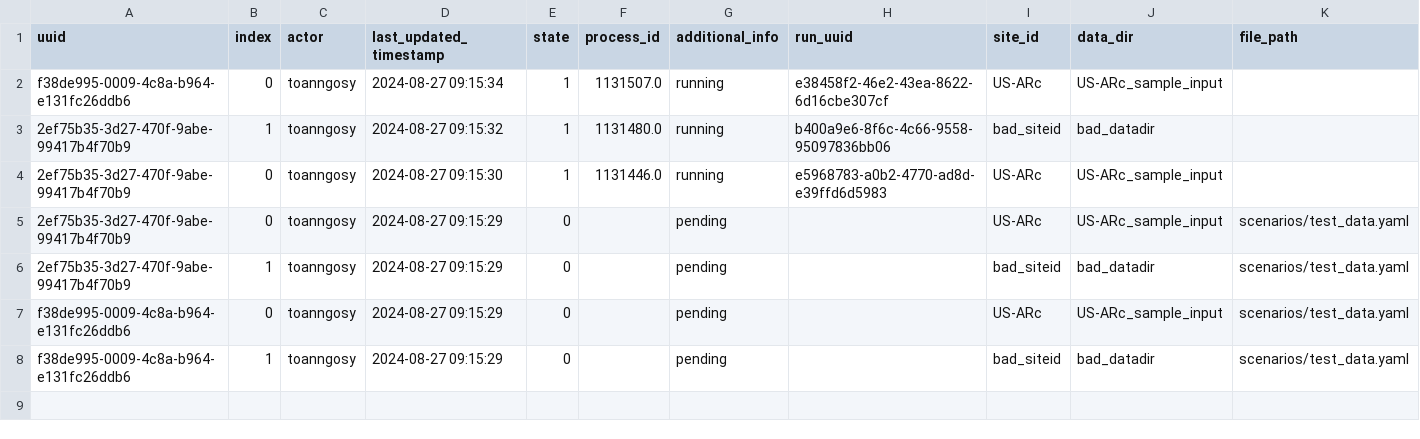
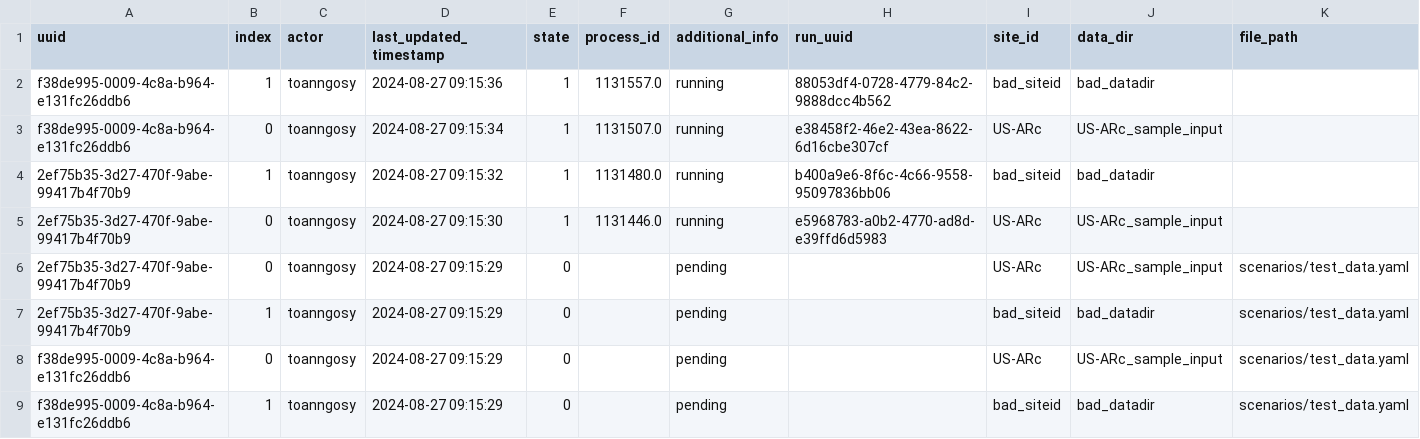
Before and after one commit to toanngosy/test_workflow, a CSV file: report/server/rocky/log.csv, drawn as a sheet.

Commit message:
switch to running for run uuid f38de995-0009-4c8a-b964-e131fc26ddb6-1 at rocky

```diff
--- a/report/server/rocky/log.csv
+++ b/report/server/rocky/log.csv
@@ -1,2 +1,3 @@
 uuid,index,actor,last_updated_timestamp,state,process_id,additional_info,run_uuid,site_id,data_dir,file_path
+f38de995-0009-4c8a-b964-e131fc26ddb6,1,toanngosy,2024-08-27 09:15:36,1,1131557.0,running,88053df4-0728-4779-84c2-9888dcc4b562,bad_siteid,bad_datadir,
 f38de995-0009-4c8a-b964-e131fc26ddb6,0,toanngosy,2024-08-27 09:15:34,1,1131507.0,running,e38458f2-46e2-43ea-8622-6d16cbe307cf,US-ARc,US-ARc_sample_input,
```
